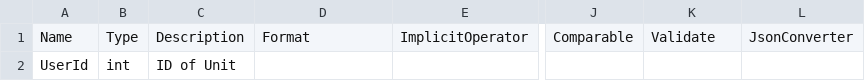
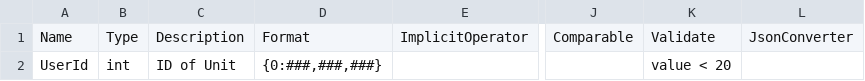
Before and after one commit to nuitsjp/UnitGeneratorTemplate, a CSV file: Source/UnitGeneratorTemplate/Tools/UnitGenerator.csv, drawn as a sheet; only a part is shown, gaps mark what is left out; the diff names each change by its address in the sheet, - before the commit and + after, or states it on an @@ line.

```diff
--- a/Source/UnitGeneratorTemplate/Tools/UnitGenerator.csv
+++ b/Source/UnitGeneratorTemplate/Tools/UnitGenerator.csv
-D2: (empty)
+D2: {0:###,###,###}
-K2: (empty)
+K2: value < 20
```
Also changed, not shown: Source/UnitGeneratorTemplate.Test/UnitGenerator.csv, 17 other files.
